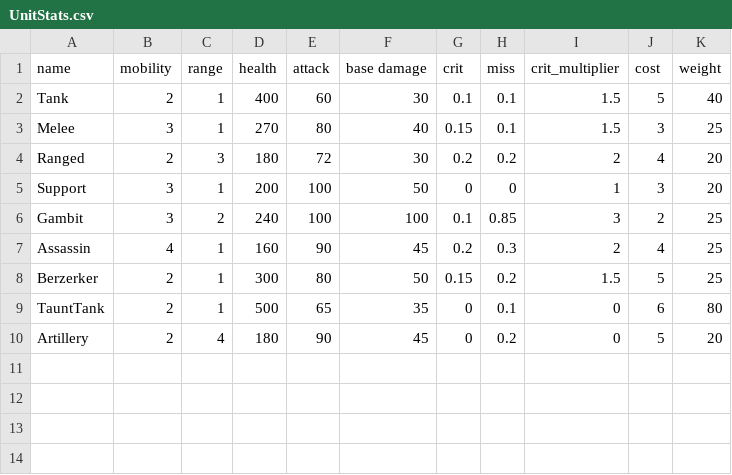
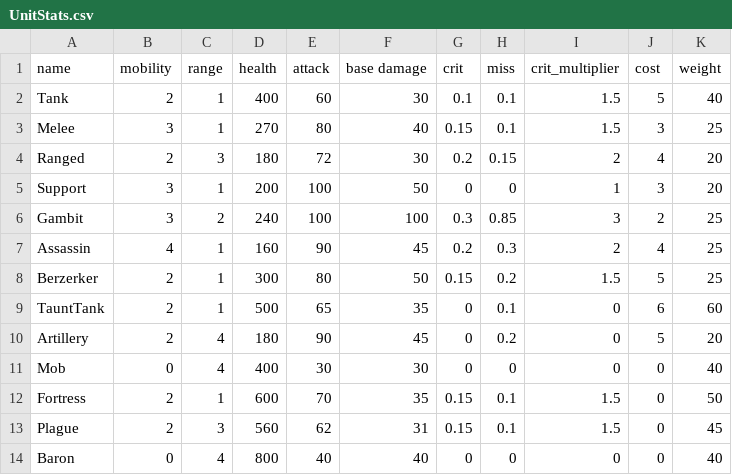
Before and after one commit to UCI-TPL/ics169-custom-games, a CSV file: Assets/Resources/UnitStats.csv, drawn as a sheet.

Commit message:
Pause and stats for heros

```diff
--- a/Assets/Resources/UnitStats.csv
+++ b/Assets/Resources/UnitStats.csv
@@ -3,8 +3,12 @@ Tank,2,1,400,60,30,0.1,0.1,1.5,5,40
 Melee,3,1,270,80,40,0.15,0.1,1.5,3,25
-Ranged,2,3,180,72,30,0.2,0.2,2,4,20
+Ranged,2,3,180,72,30,0.2,0.15,2,4,20
 Support,3,1,200,100,50,0,0,1,3,20
-Gambit,3,2,240,100,100,0.1,0.85,3,2,25
+Gambit,3,2,240,100,100,0.3,0.85,3,2,25
 Assassin,4,1,160,90,45,0.2,0.3,2,4,25
 Berzerker,2,1,300,80,50,0.15,0.2,1.5,5,25
-TauntTank,2,1,500,65,35,0,0.1,0,6,80
+TauntTank,2,1,500,65,35,0,0.1,0,6,60
 Artillery,2,4,180,90,45,0,0.2,0,5,20
+Mob,0,4,400,30,30,0,0,0,0,40
+Fortress,2,1,600,70,35,0.15,0.1,1.5,0,50
+Plague,2,3,560,62,31,0.15,0.1,1.5,0,45
+Baron,0,4,800,40,40,0,0,0,0,40
```
Also changed, not shown: 7 other files.
